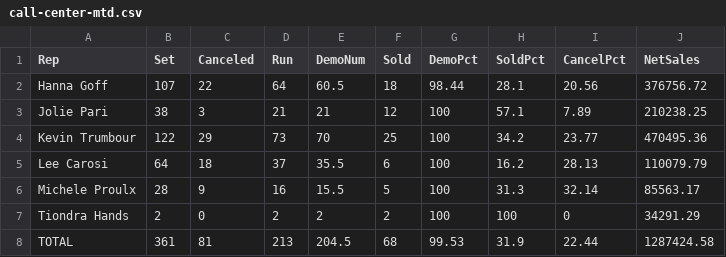
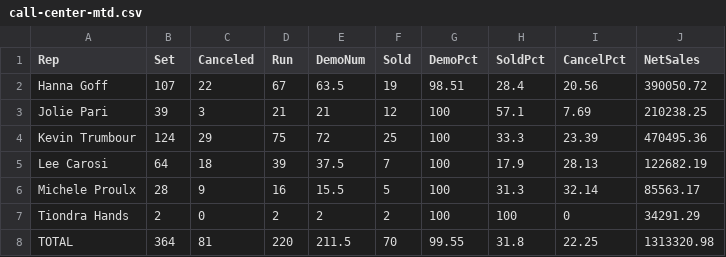
Before and after one commit to SeanSenno/rebath-call-center-dashboard, a CSV file: data/call-center-mtd.csv, drawn as a sheet.

Commit message:
Daily call center data update

```diff
--- a/data/call-center-mtd.csv
+++ b/data/call-center-mtd.csv
@@ -1,8 +1,8 @@
 Rep,Set,Canceled,Run,DemoNum,Sold,DemoPct,SoldPct,CancelPct,NetSales
-Hanna Goff,107,22,64,60.5,18,98.44,28.1,20.56,376756.72
-Jolie Pari,38,3,21,21,12,100,57.1,7.89,210238.25
-Kevin Trumbour,122,29,73,70,25,100,34.2,23.77,470495.36
-Lee Carosi,64,18,37,35.5,6,100,16.2,28.13,110079.79
+Hanna Goff,107,22,67,63.5,19,98.51,28.4,20.56,390050.72
+Jolie Pari,39,3,21,21,12,100,57.1,7.69,210238.25
+Kevin Trumbour,124,29,75,72,25,100,33.3,23.39,470495.36
+Lee Carosi,64,18,39,37.5,7,100,17.9,28.13,122682.19
 Michele Proulx,28,9,16,15.5,5,100,31.3,32.14,85563.17
 Tiondra Hands,2,0,2,2,2,100,100,0,34291.29
-TOTAL,361,81,213,204.5,68,99.53,31.9,22.44,1287424.58
+TOTAL,364,81,220,211.5,70,99.55,31.8,22.25,1313320.98
```
